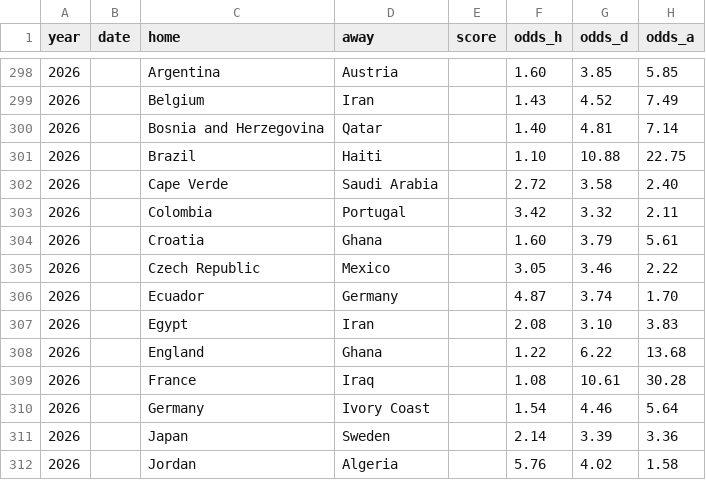
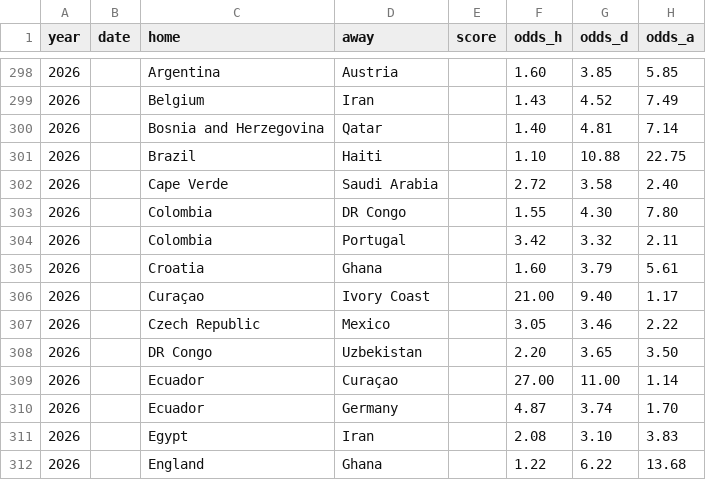
Before and after one commit to zangxin75/wc_predict, a CSV file: odds_wc.csv, drawn as a sheet; only a part is shown, gaps mark what is left out; the shorter side is filled out with more unchanged rows.

```diff
--- a/odds_wc.csv
+++ b/odds_wc.csv
@@ -302,5 +302,9 @@ year,date,home,away,score,odds_h,odds_d,odds_a
 2026,,Cape Verde,Saudi Arabia,,2.72,3.58,2.40
+2026,,Colombia,DR Congo,,1.55,4.30,7.80
 2026,,Colombia,Portugal,,3.42,3.32,2.11
 2026,,Croatia,Ghana,,1.60,3.79,5.61
+2026,,Curaçao,Ivory Coast,,21.00,9.40,1.17
 2026,,Czech Republic,Mexico,,3.05,3.46,2.22
+2026,,DR Congo,Uzbekistan,,2.20,3.65,3.50
+2026,,Ecuador,Curaçao,,27.00,11.00,1.14
 2026,,Ecuador,Germany,,4.87,3.74,1.70
```
Also changed, not shown: ou_wc.csv, 5 other files.
